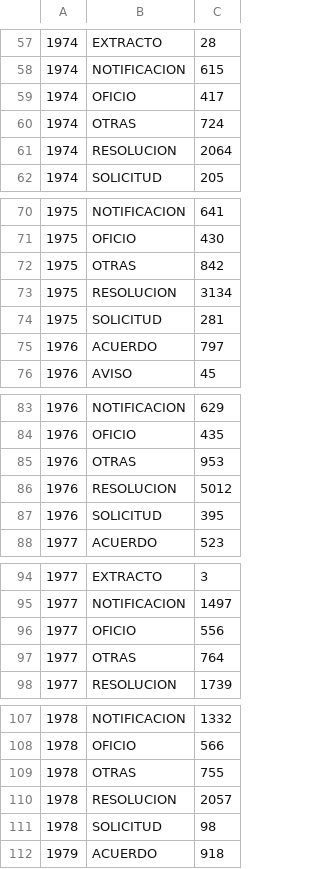
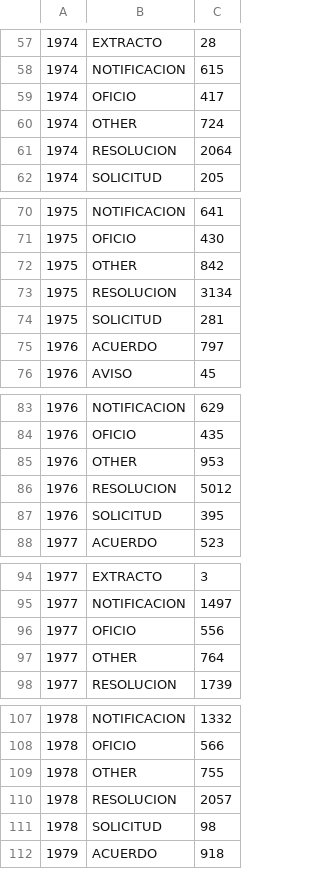
Before and after one commit to INGEOTEC/LegalIA, a CSV file: website/data/first_words.csv (was website/datos/primeras_palabras.csv), drawn as a sheet; only a part is shown, gaps mark what is left out; the diff covers the shown part only; the diff names each change by its address in the sheet, - before the commit and + after, or states it on an @@ line.

```diff
--- a/website/datos/primeras_palabras.csv
+++ b/website/data/first_words.csv
-B60: OTRAS
+B60: OTHER
-B72: OTRAS
+B72: OTHER
-B85: OTRAS
+B85: OTHER
-B97: OTRAS
+B97: OTHER
-B109: OTRAS
+B109: OTHER
```
Also changed, not shown: 1 added row, 1 removed row and 52 edited cells elsewhere in this file, website/data/days_with_notes.csv, website/data/headings.csv, 22 other files.
